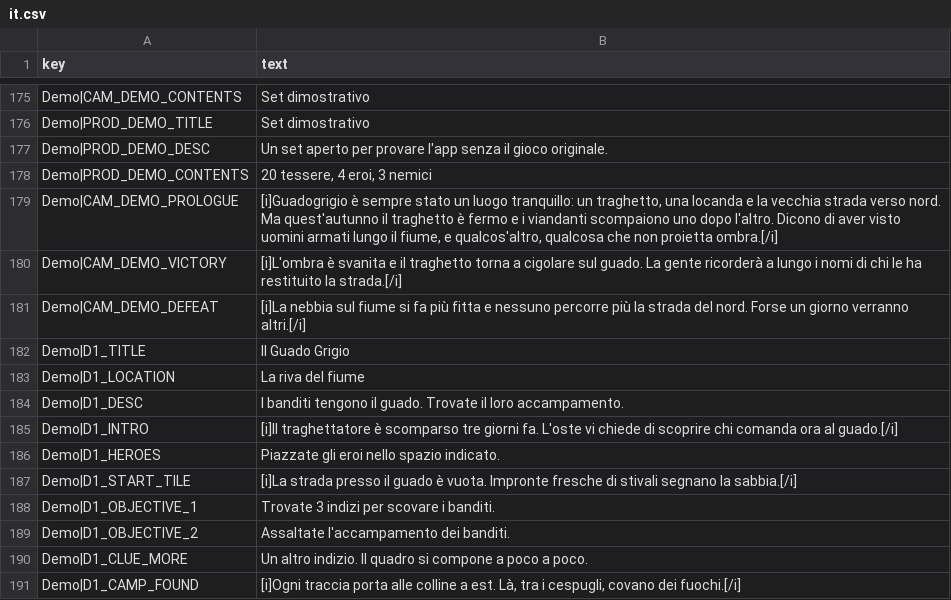
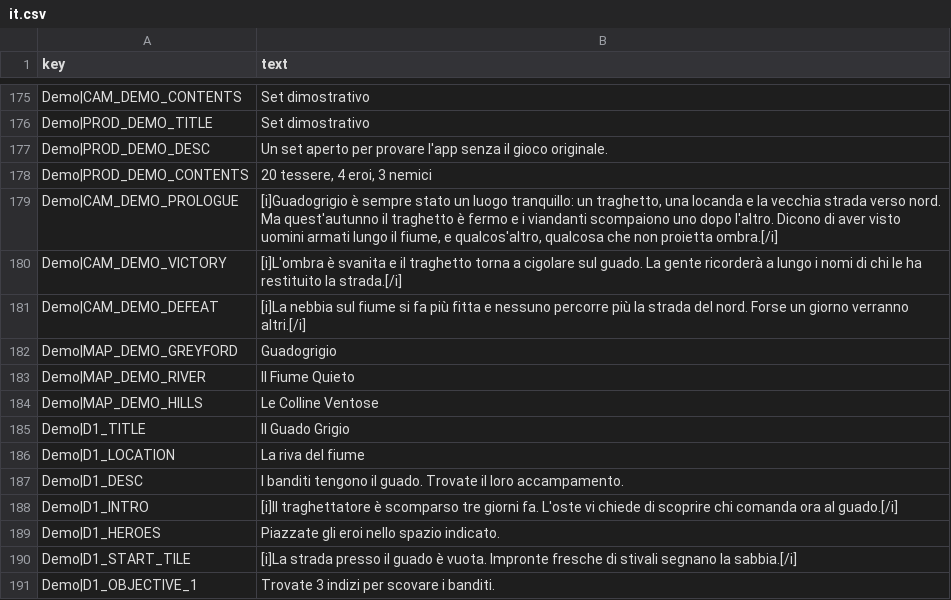
Before and after one commit to niklot47/JiME, a CSV file: apps/app/public/bundled-packs/jime-demo/lang/it.csv, drawn as a sheet; only a part is shown, gaps mark what is left out; the shorter side is filled out with more unchanged rows.

```diff
--- a/apps/app/public/bundled-packs/jime-demo/lang/it.csv
+++ b/apps/app/public/bundled-packs/jime-demo/lang/it.csv
@@ -181,2 +181,5 @@ Demo|CAM_DEMO_VICTORY,[i]L'ombra è svanita e il traghetto torna a cigolare sul
 Demo|CAM_DEMO_DEFEAT,[i]La nebbia sul fiume si fa più fitta e nessuno percorre più la strada del nord. Forse un giorno verranno altri.[/i]
+Demo|MAP_DEMO_GREYFORD,Guadogrigio
+Demo|MAP_DEMO_RIVER,Il Fiume Quieto
+Demo|MAP_DEMO_HILLS,Le Colline Ventose
 Demo|D1_TITLE,Il Guado Grigio
```
Also changed, not shown: apps/app/public/bundled-packs/jime-demo/lang/en.csv, apps/app/public/bundled-packs/jime-demo/lang/ru.csv, 15 other files.
